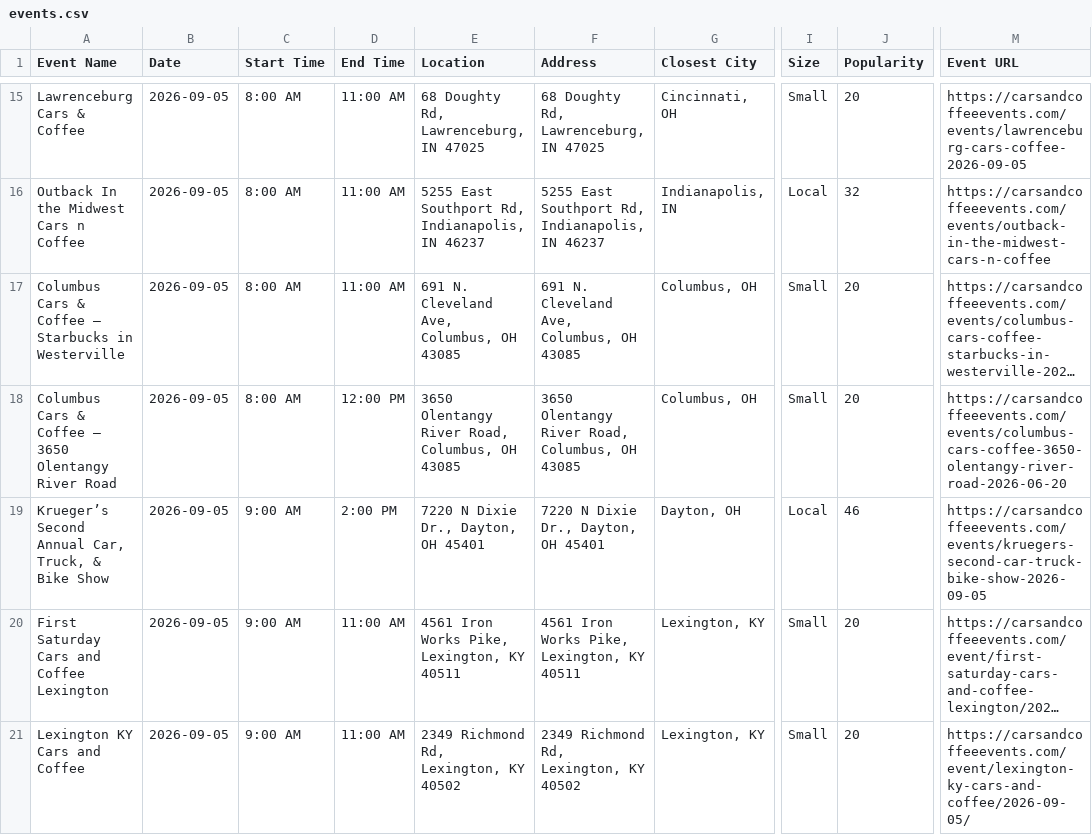
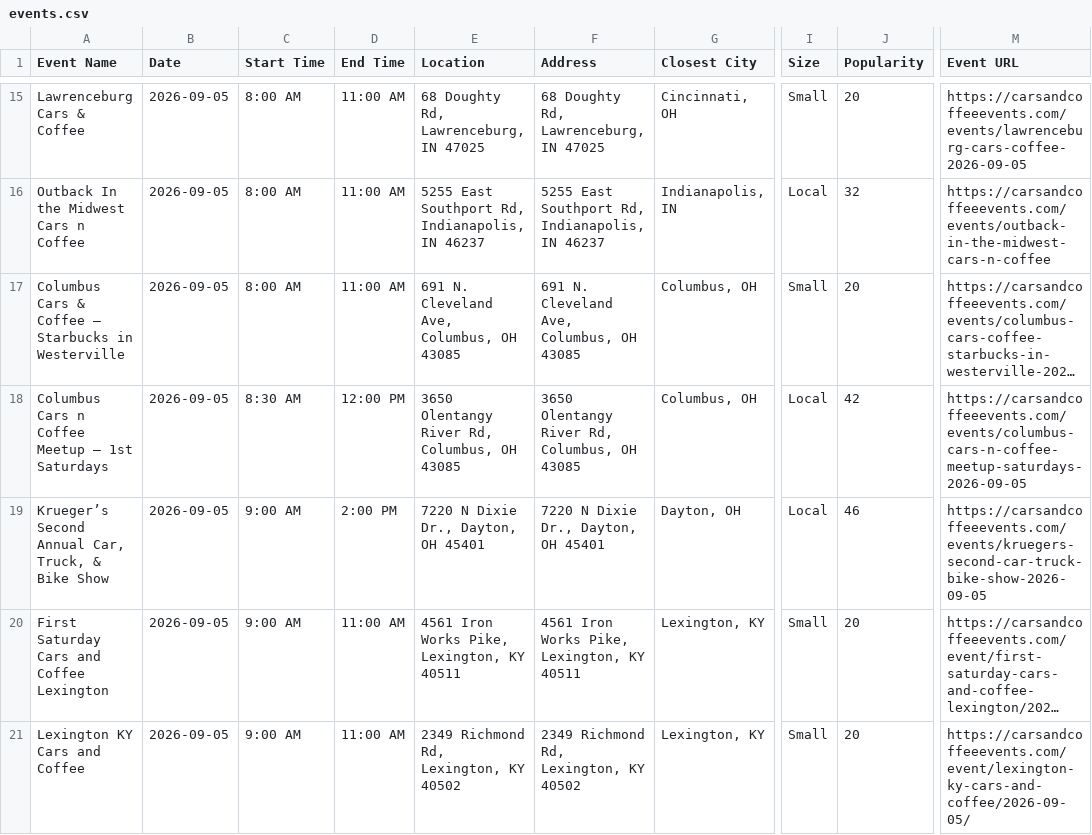
Before and after one commit to themessings/cincy-car-events, a CSV file: data/events.csv, drawn as a sheet; only a part is shown, gaps mark what is left out; long unchanged cells end in …; the diff covers the shown part only; the diff names each change by its address in the sheet, - before the commit and + after, or states it on an @@ line.

Commit message:
Update Cincinnati-area car events

```diff
--- a/data/events.csv
+++ b/data/events.csv
-A18 (Event Name): Columbus Cars & Coffee – 3650 Olentangy River Road
+A18 (Event Name): Columbus Cars n Coffee Meetup – 1st Saturdays
-C18 (Start Time): 8:00 AM
+C18 (Start Time): 8:30 AM
-E18 (Location): 3650 Olentangy River Road, Columbus, OH 43085
+E18 (Location): 3650 Olentangy River Rd, Columbus, OH 43085
-F18 (Address): 3650 Olentangy River Road, Columbus, OH 43085
+F18 (Address): 3650 Olentangy River Rd, Columbus, OH 43085
-I18 (Size): Small
+I18 (Size): Local
-J18 (Popularity): 20
+J18 (Popularity): 42
-M18 (Event URL): https://carsandcoffeeevents.com/events/columbus-cars-coffee-3650-olentangy-river-road-2026-06-20
+M18 (Event URL): https://carsandcoffeeevents.com/events/columbus-cars-n-coffee-meetup-saturdays-2026-09-05
```
Also changed, not shown: 2 added rows and 4 edited cells elsewhere in this file, 3 other files.
